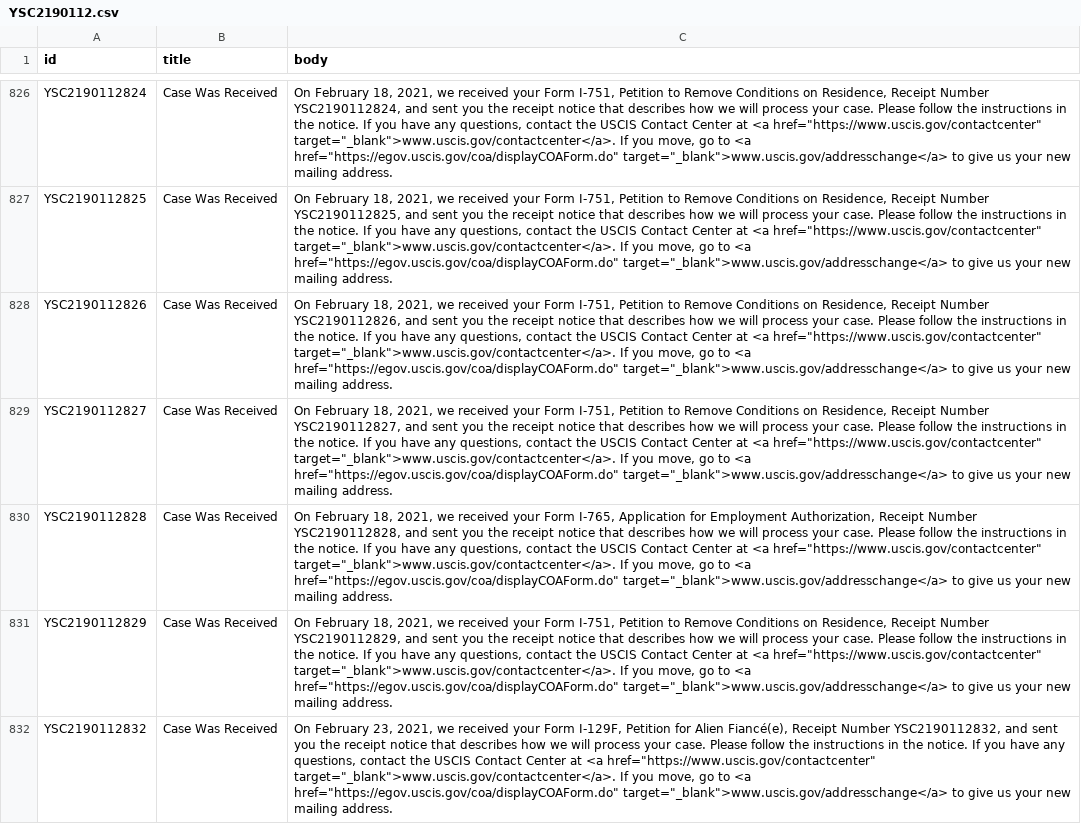
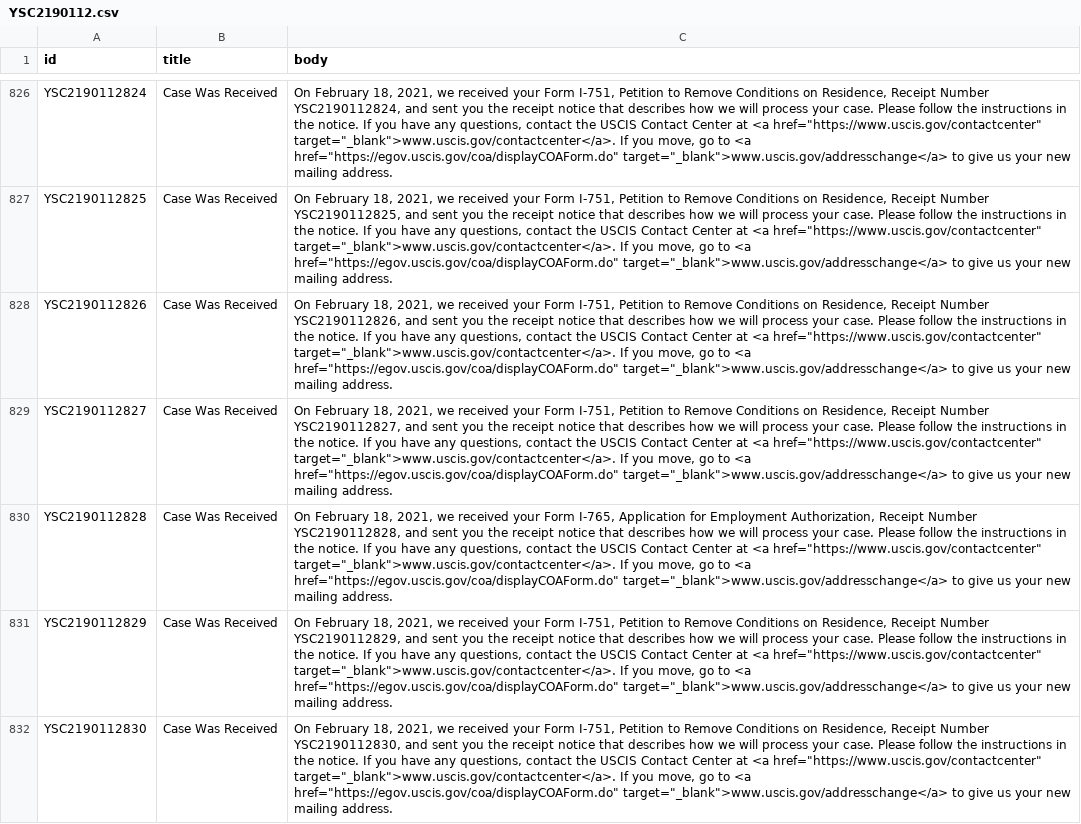
Before and after one commit to Shyamdeokr/opt-data, a CSV file: data/YSC2190112.csv, drawn as a sheet; only a part is shown, gaps mark what is left out; the shorter side is filled out with more unchanged rows; the diff covers the shown part only; the diff names each change by its address in the sheet, - before the commit and + after, or states it on an @@ line.

```diff
--- a/data/YSC2190112.csv
+++ b/data/YSC2190112.csv
+row 832: YSC2190112830 | Case Was Received | On February 18, 2021, we received your Form I-751, Petition to Remove Conditions on Residence, Receipt Number YSC2190112830, and sent you the receipt notice that describes how we will process your case. Please follow the instructions in the notice. If you have any questions, contact the USCIS Contact Center at <a href="https://www.uscis.gov/contactcenter" target="_blank">www.uscis.gov/contactcenter</a>. If you move, go to <a href="https://egov.uscis.gov/coa/displayCOAForm.do" target="_blank">www.uscis.gov/addresschange</a> to give us your new mailing address.
```
Also changed, not shown: 6 added rows elsewhere in this file, data/YSC2190042.csv, data/YSC2190071.csv, 4 other files.
